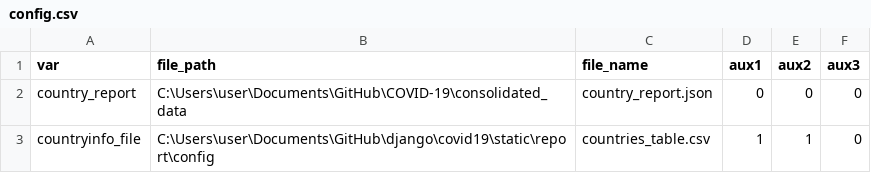
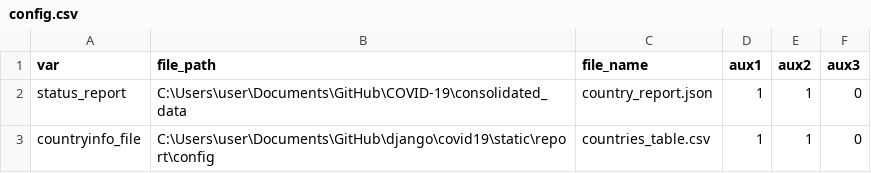
Before and after one commit to psychopresley/django, a CSV file: covid19/static/report/config/config.csv, drawn as a sheet.

```diff
--- a/covid19/static/report/config/config.csv
+++ b/covid19/static/report/config/config.csv
@@ -1,3 +1,3 @@
 var,file_path,file_name,aux1,aux2,aux3
-country_report,C:\Users\user\Documents\GitHub\COVID-19\consolidated_data,country_report.json,0,0,0
+status_report,C:\Users\user\Documents\GitHub\COVID-19\consolidated_data,country_report.json,1,1,0
 countryinfo_file,C:\Users\user\Documents\GitHub\django\covid19\static\report\config,countries_table.csv,1,1,0
```
Also changed, not shown: covid19/static/report/config/countries_table.csv, 5 other files.
